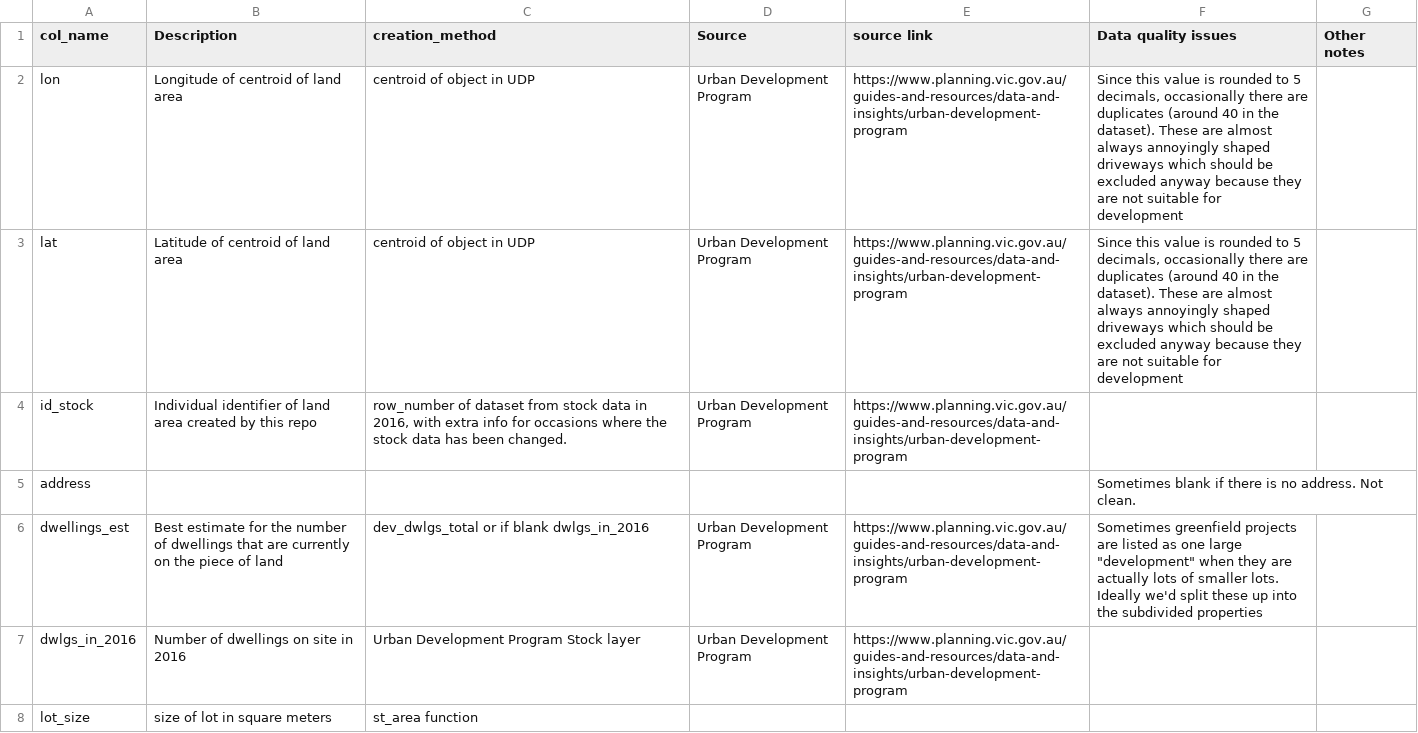
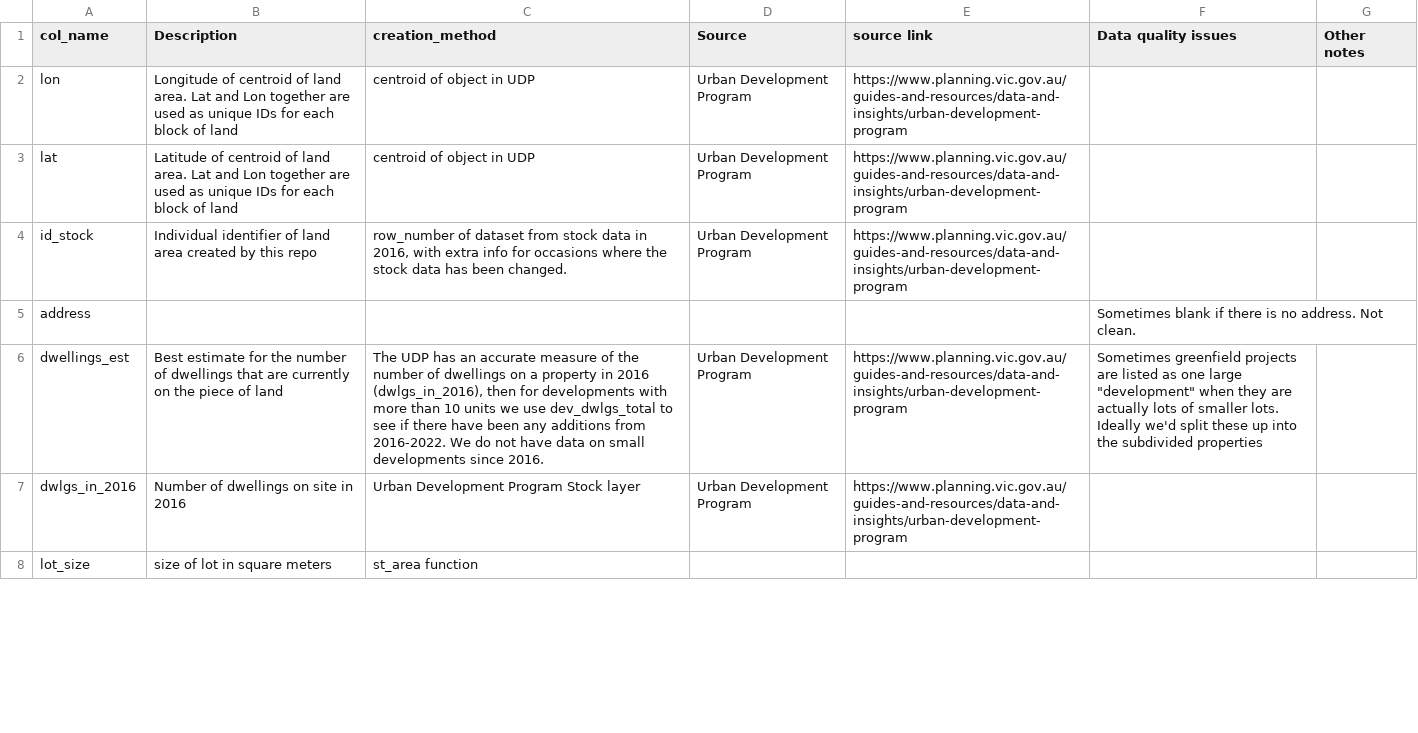
Before and after one commit to yimbymelbourne/Melbourne-property-map, a CSV file: readme_files/data_dictionary.csv, drawn as a sheet; only a part is shown; the diff covers the shown part only; the diff names each change by its address in the sheet, - before the commit and + after, or states it on an @@ line.

```diff
--- a/readme_files/data_dictionary.csv
+++ b/readme_files/data_dictionary.csv
-B2 (Description): …of land area
+B2 (Description): …of land area. Lat and Lon together are used as unique IDs for each block of land
-F2:F3 (Data quality issues): Since this value is rounded to 5 decimals, occasionally there are duplicates (around 40 in the dataset). These are almost always annoyingly shaped driveways which should be excluded anyway because they are not suitable for development
+F2:F3 (Data quality issues): (empty)
-B3 (Description): …of land area
+B3 (Description): …of land area. Lat and Lon together are used as unique IDs for each block of land
-C6 (creation_method): dev_dwlgs_total or if blank dwlgs_in_2016
+C6 (creation_method): The UDP has an accurate measure of the number of dwellings on a property in 2016 (dwlgs_in_2016), then for developments with more than 10 units we use dev_dwlgs_total to see if there have been any additions from 2016-2022. We do not have data on small developments since 2016.
```
Also changed, not shown: 5 added rows, 5 removed rows and 12 edited cells elsewhere in this file, readme_files/shp_file_column_lookup.csv, 11 other files.
